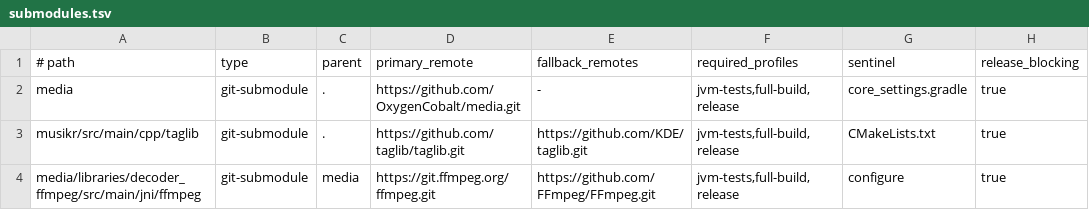
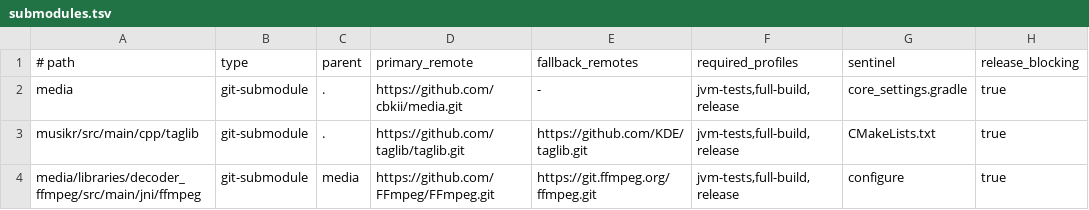
Before and after one commit to cbkii/Auxio-TS, a TSV file: ci/dependencies/submodules.tsv, drawn as a sheet.

```diff
--- a/ci/dependencies/submodules.tsv
+++ b/ci/dependencies/submodules.tsv
@@ -1,4 +1,4 @@
 # path	type	parent	primary_remote	fallback_remotes	required_profiles	sentinel	release_blocking
-media	git-submodule	.	https://github.com/OxygenCobalt/media.git	-	jvm-tests,full-build,release	core_settings.gradle	true
+media	git-submodule	.	https://github.com/cbkii/media.git	-	jvm-tests,full-build,release	core_settings.gradle	true
 musikr/src/main/cpp/taglib	git-submodule	.	https://github.com/taglib/taglib.git	https://github.com/KDE/taglib.git	jvm-tests,full-build,release	CMakeLists.txt	true
-media/libraries/decoder_ffmpeg/src/main/jni/ffmpeg	git-submodule	media	https://git.ffmpeg.org/ffmpeg.git	https://github.com/FFmpeg/FFmpeg.git	jvm-tests,full-build,release	configure	true
+media/libraries/decoder_ffmpeg/src/main/jni/ffmpeg	git-submodule	media	https://github.com/FFmpeg/FFmpeg.git	https://git.ffmpeg.org/ffmpeg.git	jvm-tests,full-build,release	configure	true
```
Also changed, not shown: ci/dependencies/git-url-overrides.tsv, 1 other file.
